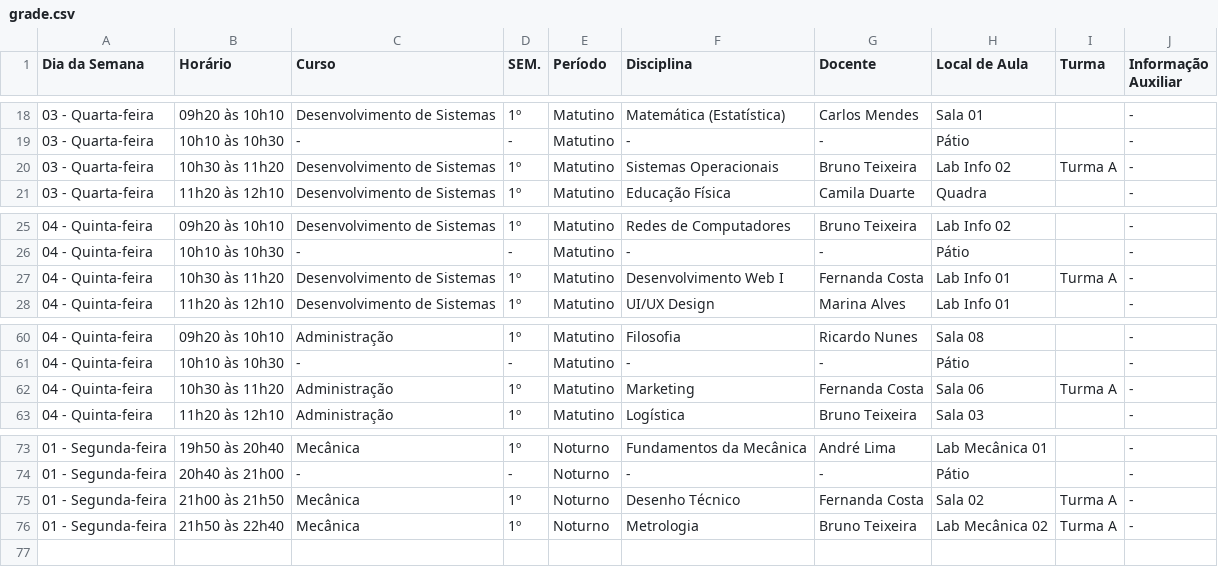
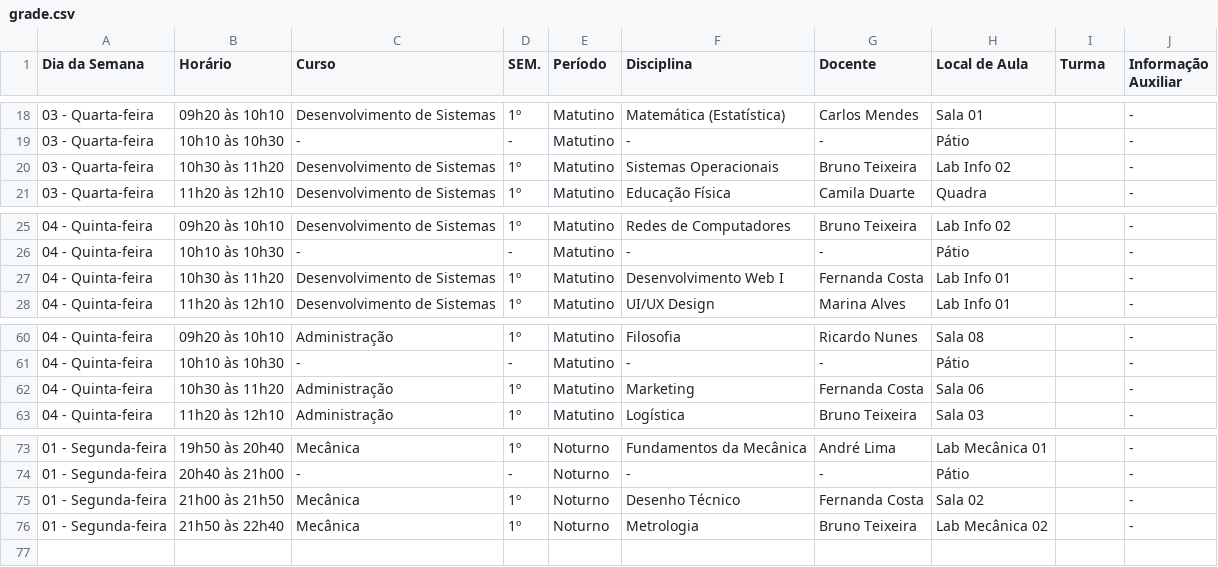
Before and after one commit to GERALTdTATUI/F132Horarios, a CSV file: exemple_sources/grade.csv, drawn as a sheet; only a part is shown, gaps mark what is left out.

Commit message:
Versão 4 - Inclusão do sistema de divisão de turmas e ajustes na scala UI

```diff
--- a/exemple_sources/grade.csv
+++ b/exemple_sources/grade.csv
@@ -19,3 +19,3 @@
 03 - Quarta-feira,10h10 às 10h30,-,-,Matutino,-,-,Pátio,,-
-03 - Quarta-feira,10h30 às 11h20,Desenvolvimento de Sistemas,1º,Matutino,Sistemas Operacionais,Bruno Teixeira,Lab Info 02,Turma A,-
+03 - Quarta-feira,10h30 às 11h20,Desenvolvimento de Sistemas,1º,Matutino,Sistemas Operacionais,Bruno Teixeira,Lab Info 02,,-
 03 - Quarta-feira,11h20 às 12h10,Desenvolvimento de Sistemas,1º,Matutino,Educação Física,Camila Duarte,Quadra,,-
@@ -26,3 +26,3 @@
 04 - Quinta-feira,10h10 às 10h30,-,-,Matutino,-,-,Pátio,,-
-04 - Quinta-feira,10h30 às 11h20,Desenvolvimento de Sistemas,1º,Matutino,Desenvolvimento Web I,Fernanda Costa,Lab Info 01,Turma A,-
+04 - Quinta-feira,10h30 às 11h20,Desenvolvimento de Sistemas,1º,Matutino,Desenvolvimento Web I,Fernanda Costa,Lab Info 01,,-
 04 - Quinta-feira,11h20 às 12h10,Desenvolvimento de Sistemas,1º,Matutino,UI/UX Design,Marina Alves,Lab Info 01,,-
@@ -61,3 +61,3 @@
 04 - Quinta-feira,10h10 às 10h30,-,-,Matutino,-,-,Pátio,,-
-04 - Quinta-feira,10h30 às 11h20,Administração,1º,Matutino,Marketing,Fernanda Costa,Sala 06,Turma A,-
+04 - Quinta-feira,10h30 às 11h20,Administração,1º,Matutino,Marketing,Fernanda Costa,Sala 06,,-
 04 - Quinta-feira,11h20 às 12h10,Administração,1º,Matutino,Logística,Bruno Teixeira,Sala 03,,-
@@ -74,4 +74,4 @@
 01 - Segunda-feira,20h40 às 21h00,-,-,Noturno,-,-,Pátio,,-
-01 - Segunda-feira,21h00 às 21h50,Mecânica,1º,Noturno,Desenho Técnico,Fernanda Costa,Sala 02,Turma A,-
-01 - Segunda-feira,21h50 às 22h40,Mecânica,1º,Noturno,Metrologia,Bruno Teixeira,Lab Mecânica 02,Turma A,-
+01 - Segunda-feira,21h00 às 21h50,Mecânica,1º,Noturno,Desenho Técnico,Fernanda Costa,Sala 02,,-
+01 - Segunda-feira,21h50 às 22h40,Mecânica,1º,Noturno,Metrologia,Bruno Teixeira,Lab Mecânica 02,,-
 ,,,,,,,,,
```
Also changed, not shown: exemple_sources/agendas.tsv, 2 other files.
